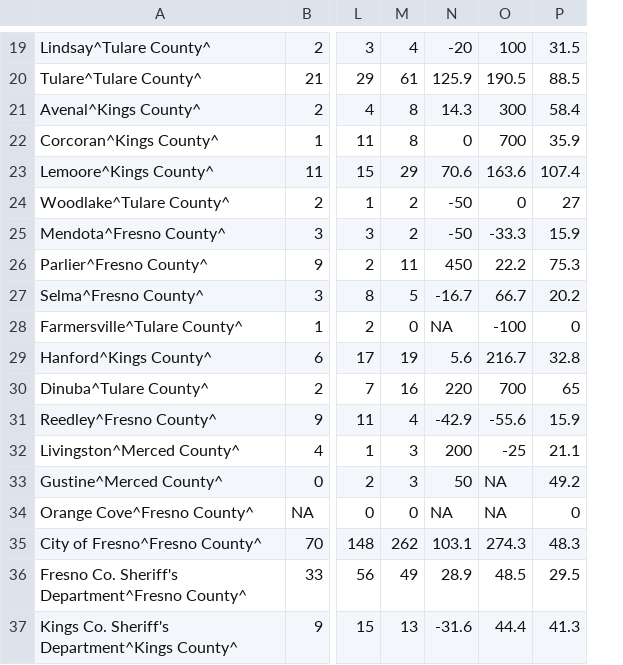
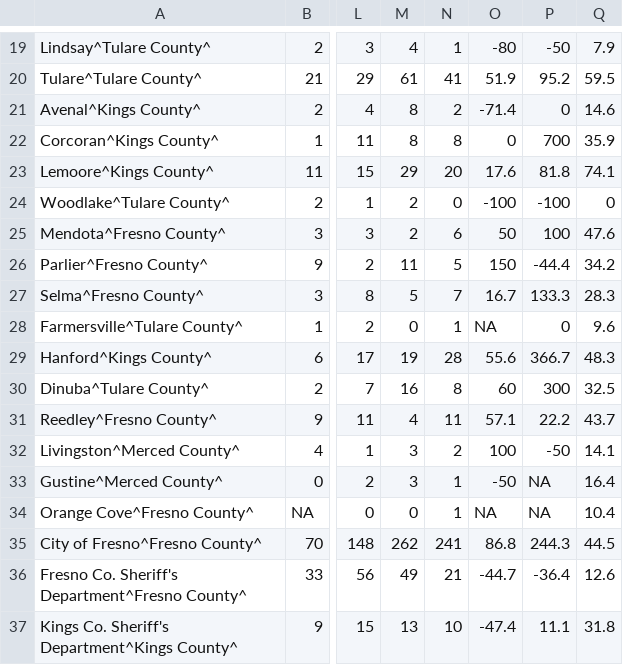
Before and after one commit to abcotvdata/safetytracker_fresno, a CSV file: data/output/annual/valley_sexassault.csv, drawn as a sheet; only a part is shown, gaps mark what is left out; removed rows and columns are numbered as before the commit, all else as after; the diff covers the shown part only; the diff names each change by its address in the sheet, - before the commit and + after, or states it on an @@ line.

```diff
--- a/data/output/annual/valley_sexassault.csv
+++ b/data/output/annual/valley_sexassault.csv
+column N, rows 19-37: 1 | 41 | 2 | 8 | 20 | 0 | 6 | 5 | 7 | 1 | 28 | 8 | 11 | 2 | 1 | 1 | 241 | 21 | 10
-column P, rows 19-37: 31.5 | 88.5 | 58.4 | 35.9 | 107.4 | 27 | 15.9 | 75.3 | 20.2 | 0 | 32.8 | 65 | 15.9 | 21.1 | 49.2 | 0 | 48.3 | 29.5 | 41.3
+column Q, rows 19-37: 7.9 | 59.5 | 14.6 | 35.9 | 74.1 | 0 | 47.6 | 34.2 | 28.3 | 9.6 | 48.3 | 32.5 | 43.7 | 14.1 | 16.4 | 10.4 | 44.5 | 12.6 | 31.8
-O19: -20
+O19: -80
-P19: 100
+P19: -50
-O20: 125.9
+O20: 51.9
-P20: 190.5
+P20: 95.2
-O21: 14.3
+O21: -71.4
-P21: 300
+P21: 0
-O23: 70.6
+O23: 17.6
-P23: 163.6
+P23: 81.8
-O24: -50
+O24: -100
-P24: 0
+P24: -100
-O25: -50
+O25: 50
-P25: -33.3
+P25: 100
-O26: 450
+O26: 150
-P26: 22.2
+P26: -44.4
-O27: -16.7
+O27: 16.7
-P27: 66.7
+P27: 133.3
-P28: -100
+P28: 0
-O29: 5.6
+O29: 55.6
-P29: 216.7
+P29: 366.7
-O30: 220
+O30: 60
-P30: 700
+P30: 300
-O31: -42.9
+O31: 57.1
-P31: -55.6
+P31: 22.2
-O32: 200
+O32: 100
-P32: -25
+P32: -50
-O33: 50
+O33: -50
-O35: 103.1
+O35: 86.8
-P35: 274.3
+P35: 244.3
-O36: 28.9
+O36: -44.7
-P36: 48.5
+P36: -36.4
-O37: -31.6
+O37: -47.4
-P37: 44.4
+P37: 11.1
```
Also changed, not shown: 37 edited cells elsewhere in this file, data/output/annual/valley_assault.csv, data/output/annual/valley_autotheft.csv, 22 other files.
